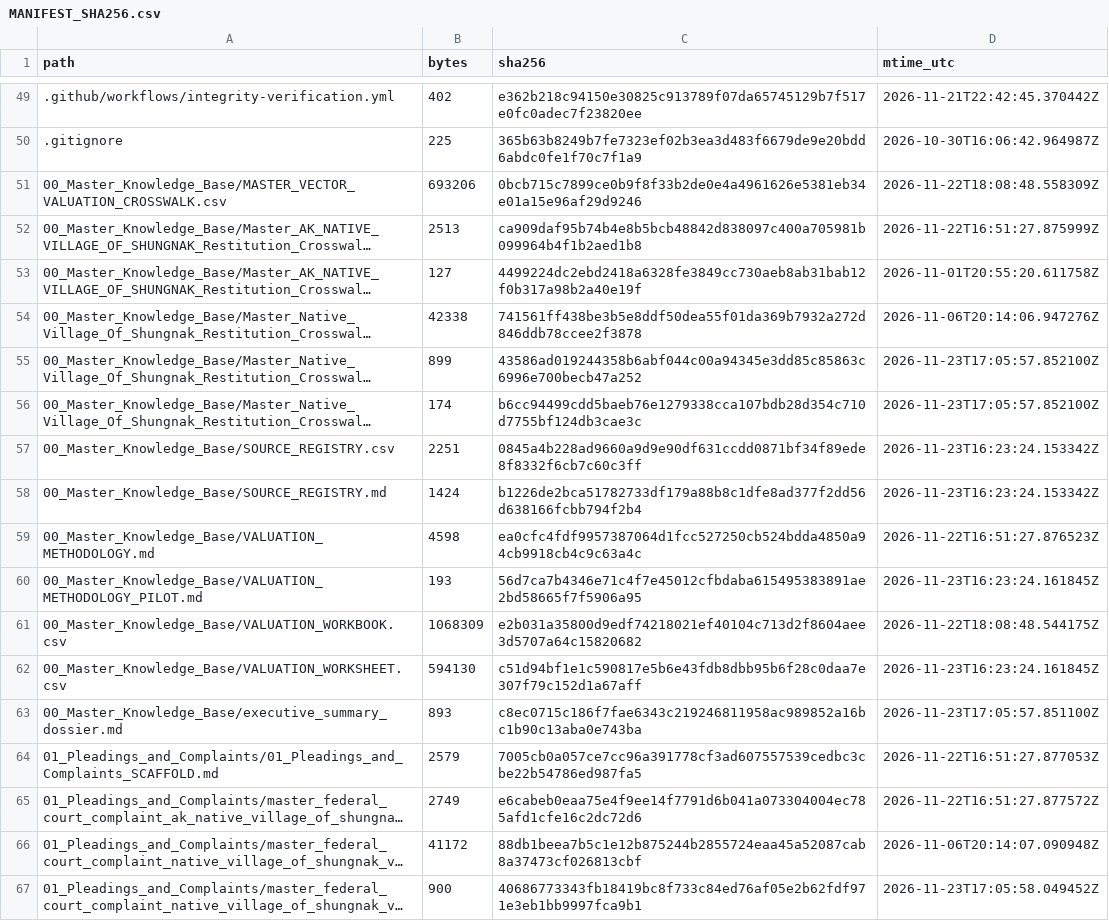
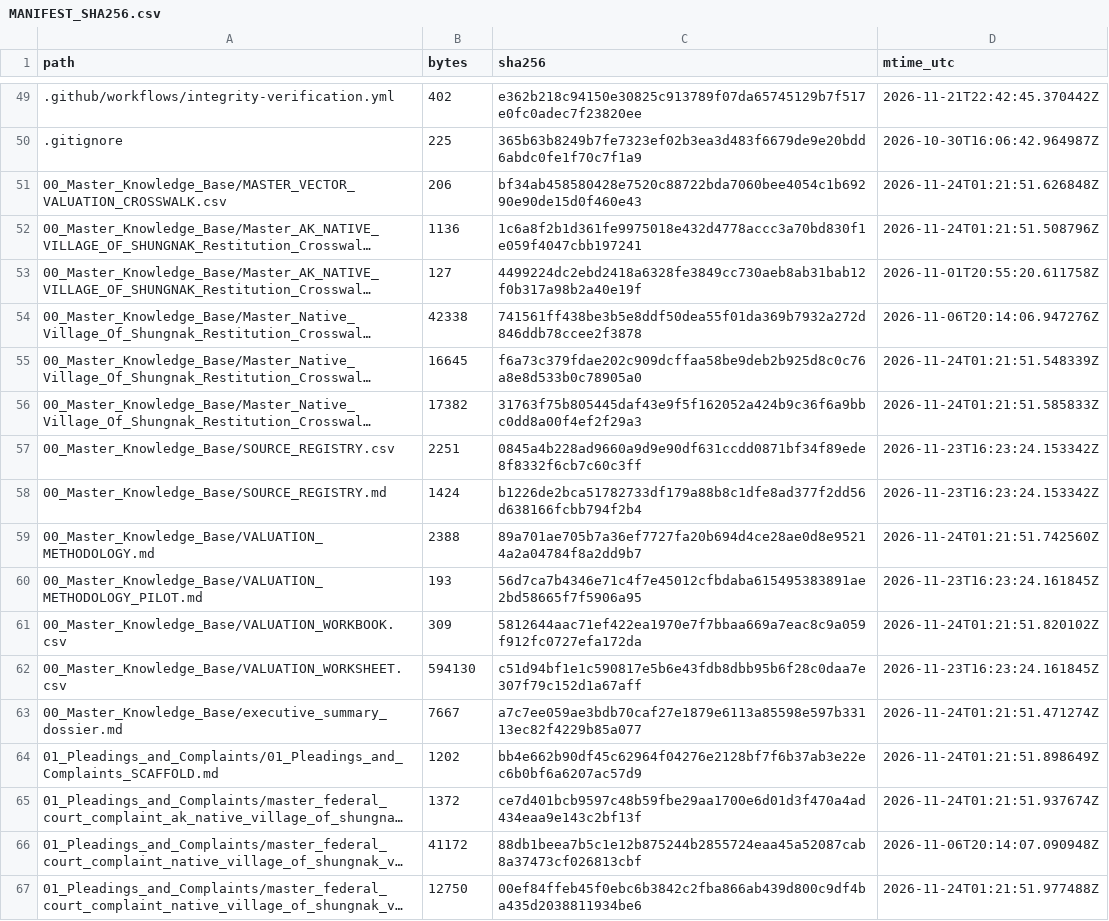
Before and after one commit to GlobalRestitutionAlliance/turtle-island-us-ak-native-village-of-shungnak-master-litigation, a CSV file: 99_Archives_and_Manifests/MANIFEST_SHA256.csv, drawn as a sheet; only a part is shown, gaps mark what is left out; long unchanged cells end in …; the diff covers the shown part only; the diff names each change by its address in the sheet, - before the commit and + after, or states it on an @@ line.

```diff
--- a/99_Archives_and_Manifests/MANIFEST_SHA256.csv
+++ b/99_Archives_and_Manifests/MANIFEST_SHA256.csv
-B51 (bytes): 693206
+B51 (bytes): 206
-C51 (sha256): 0bcb715c7899ce0b9f8f33b2de0e4a4961626e5381eb34e01a15e96af29d9246
+C51 (sha256): bf34ab458580428e7520c88722bda7060bee4054c1b69290e90de15d0f460e43
-D51 (mtime_utc): 2026-11-22T18:08:48.558309Z
+D51 (mtime_utc): 2026-11-24T01:21:51.626848Z
-B52 (bytes): 2513
+B52 (bytes): 1136
-C52 (sha256): ca909daf95b74b4e8b5bcb48842d838097c400a705981b099964b4f1b2aed1b8
+C52 (sha256): 1c6a8f2b1d361fe9975018e432d4778accc3a70bd830f1e059f4047cbb197241
-D52 (mtime_utc): 2026-11-22T16:51:27.875999Z
+D52 (mtime_utc): 2026-11-24T01:21:51.508796Z
-B55 (bytes): 899
+B55 (bytes): 16645
-C55 (sha256): 43586ad019244358b6abf044c00a94345e3dd85c85863c6996e700becb47a252
+C55 (sha256): f6a73c379fdae202c909dcffaa58be9deb2b925d8c0c76a8e8d533b0c78905a0
-D55 (mtime_utc): 2026-11-23T17:05:57.852100Z
+D55 (mtime_utc): 2026-11-24T01:21:51.548339Z
-B56 (bytes): 174
+B56 (bytes): 17382
-C56 (sha256): b6cc94499cdd5baeb76e1279338cca107bdb28d354c710d7755bf124db3cae3c
+C56 (sha256): 31763f75b805445daf43e9f5f162052a424b9c36f6a9bbc0dd8a00f4ef2f29a3
-D56 (mtime_utc): 2026-11-23T17:05:57.852100Z
+D56 (mtime_utc): 2026-11-24T01:21:51.585833Z
-B59 (bytes): 4598
+B59 (bytes): 2388
-C59 (sha256): ea0cfc4fdf9957387064d1fcc527250cb524bdda4850a94cb9918cb4c9c63a4c
+C59 (sha256): 89a701ae705b7a36ef7727fa20b694d4ce28ae0d8e95214a2a04784f8a2dd9b7
-D59 (mtime_utc): 2026-11-22T16:51:27.876523Z
+D59 (mtime_utc): 2026-11-24T01:21:51.742560Z
-B61 (bytes): 1068309
+B61 (bytes): 309
-C61 (sha256): e2b031a35800d9edf74218021ef40104c713d2f8604aee3d5707a64c15820682
+C61 (sha256): 5812644aac71ef422ea1970e7f7bbaa669a7eac8c9a059f912fc0727efa172da
-D61 (mtime_utc): 2026-11-22T18:08:48.544175Z
+D61 (mtime_utc): 2026-11-24T01:21:51.820102Z
-B63 (bytes): 893
+B63 (bytes): 7667
-C63 (sha256): c8ec0715c186f7fae6343c219246811958ac989852a16bc1b90c13aba0e743ba
+C63 (sha256): a7c7ee059ae3bdb70caf27e1879e6113a85598e597b33113ec82f4229b85a077
-D63 (mtime_utc): 2026-11-23T17:05:57.851100Z
+D63 (mtime_utc): 2026-11-24T01:21:51.471274Z
-B64 (bytes): 2579
+B64 (bytes): 1202
-C64 (sha256): 7005cb0a057ce7cc96a391778cf3ad607557539cedbc3cbe22b54786ed987fa5
+C64 (sha256): bb4e662b90df45c62964f04276e2128bf7f6b37ab3e22ec6b0bf6a6207ac57d9
-D64 (mtime_utc): 2026-11-22T16:51:27.877053Z
+D64 (mtime_utc): 2026-11-24T01:21:51.898649Z
-B65 (bytes): 2749
+B65 (bytes): 1372
-C65 (sha256): e6cabeb0eaa75e4f9ee14f7791d6b041a073304004ec785afd1cfe16c2dc72d6
+C65 (sha256): ce7d401bcb9597c48b59fbe29aa1700e6d01d3f470a4ad434eaa9e143c2bf13f
-D65 (mtime_utc): 2026-11-22T16:51:27.877572Z
+D65 (mtime_utc): 2026-11-24T01:21:51.937674Z
-B67 (bytes): 900
+B67 (bytes): 12750
-C67 (sha256): 40686773343fb18419bc8f733c84ed76af05e2b62fdf971e3eb1bb9997fca9b1
+C67 (sha256): 00ef84ffeb45f0ebc6b3842c2fba866ab439d800c9df4ba435d2038811934be6
-D67 (mtime_utc): 2026-11-23T17:05:58.049452Z
+D67 (mtime_utc): 2026-11-24T01:21:51.977488Z
```
Also changed, not shown: 86 edited cells elsewhere in this file, 39 other files.
